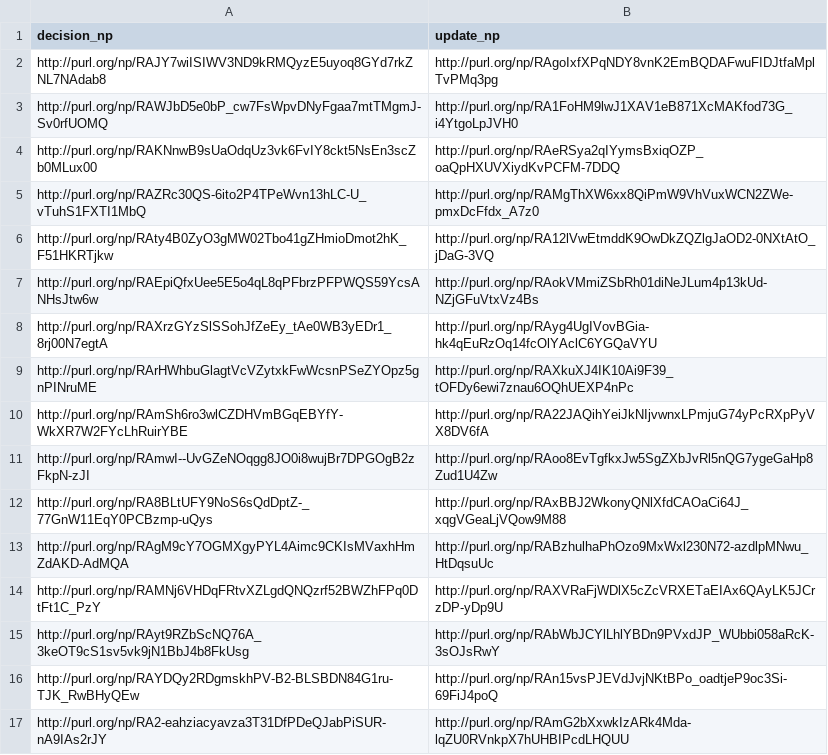
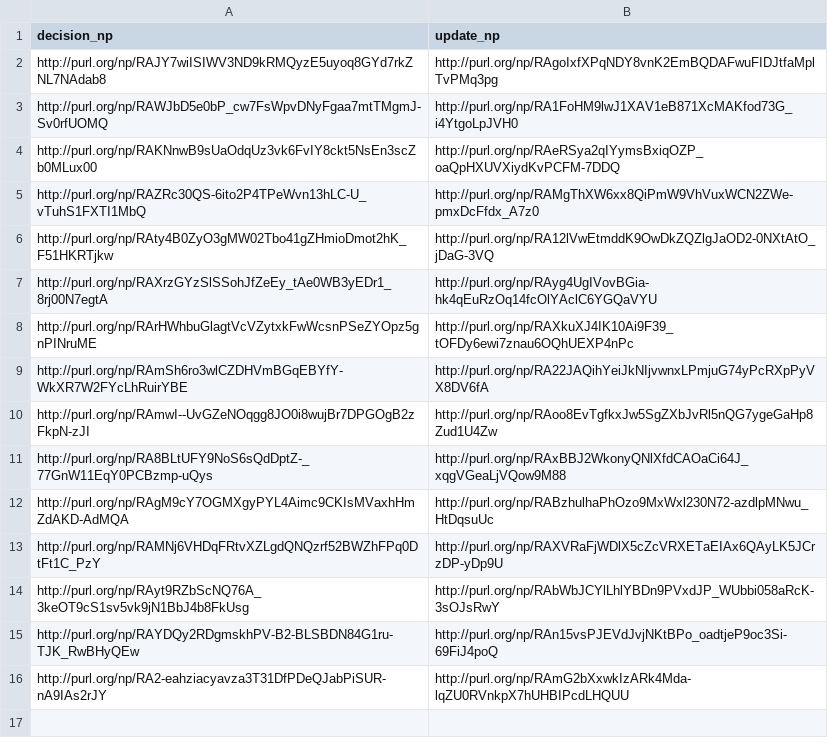
Before and after one commit to LaraHack/fpsi_analytics, a CSV file: sparql-results/decision-to-updated.csv, drawn as a sheet.

```diff
--- a/sparql-results/decision-to-updated.csv
+++ b/sparql-results/decision-to-updated.csv
@@ -6,3 +6,2 @@
 "http://purl.org/np/RAty4B0ZyO3gMW02Tbo41gZHmioDmot2hK_F51HKRTjkw","http://purl.org/np/RA12lVwEtmddK9OwDkZQZlgJaOD2-0NXtAtO_jDaG-3VQ"
-"http://purl.org/np/RAEpiQfxUee5E5o4qL8qPFbrzPFPWQS59YcsANHsJtw6w","http://purl.org/np/RAokVMmiZSbRh01diNeJLum4p13kUd-NZjGFuVtxVz4Bs"
 "http://purl.org/np/RAXrzGYzSlSSohJfZeEy_tAe0WB3yEDr1_8rj00N7egtA","http://purl.org/np/RAyg4UgIVovBGia-hk4qEuRzOq14fcOlYAclC6YGQaVYU"
```
Also changed, not shown: sparql-results/cd-response-to-classdefupdate.csv, sparql-results/cd-response-to-review.csv, 11 other files.
